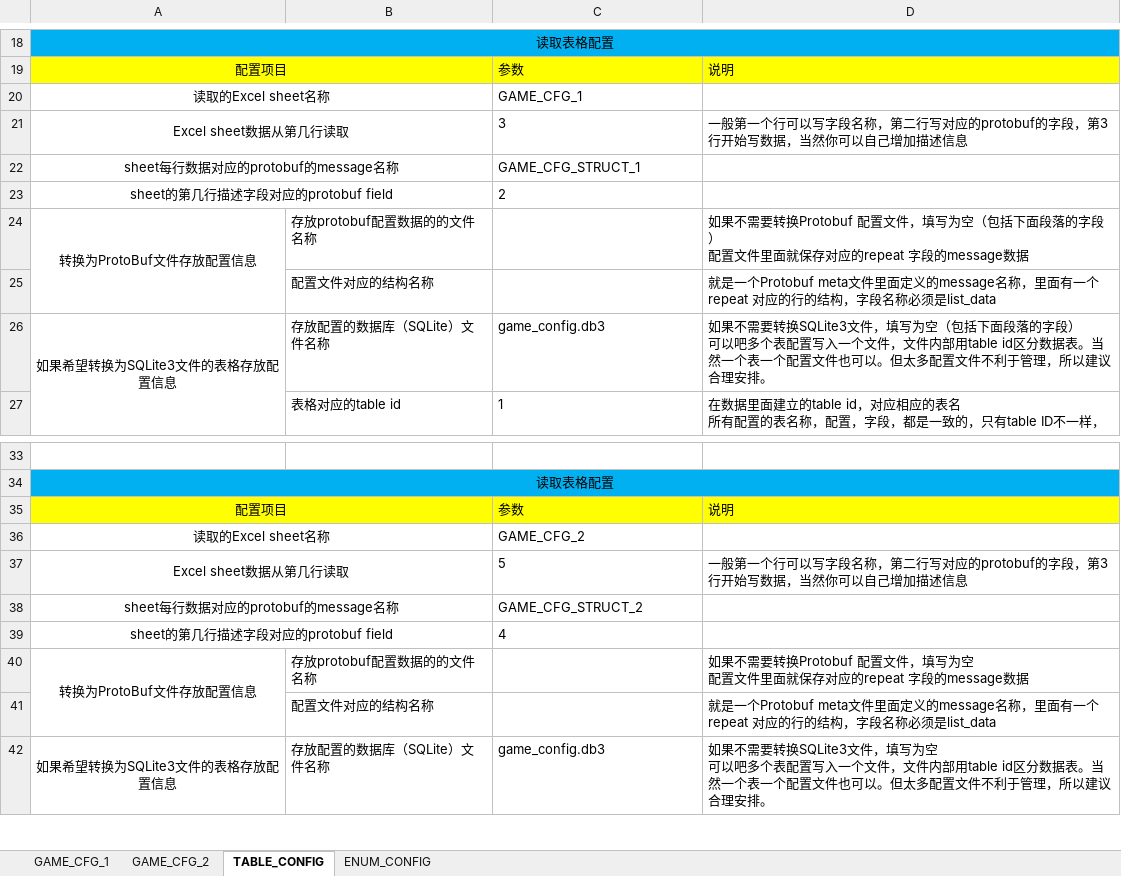
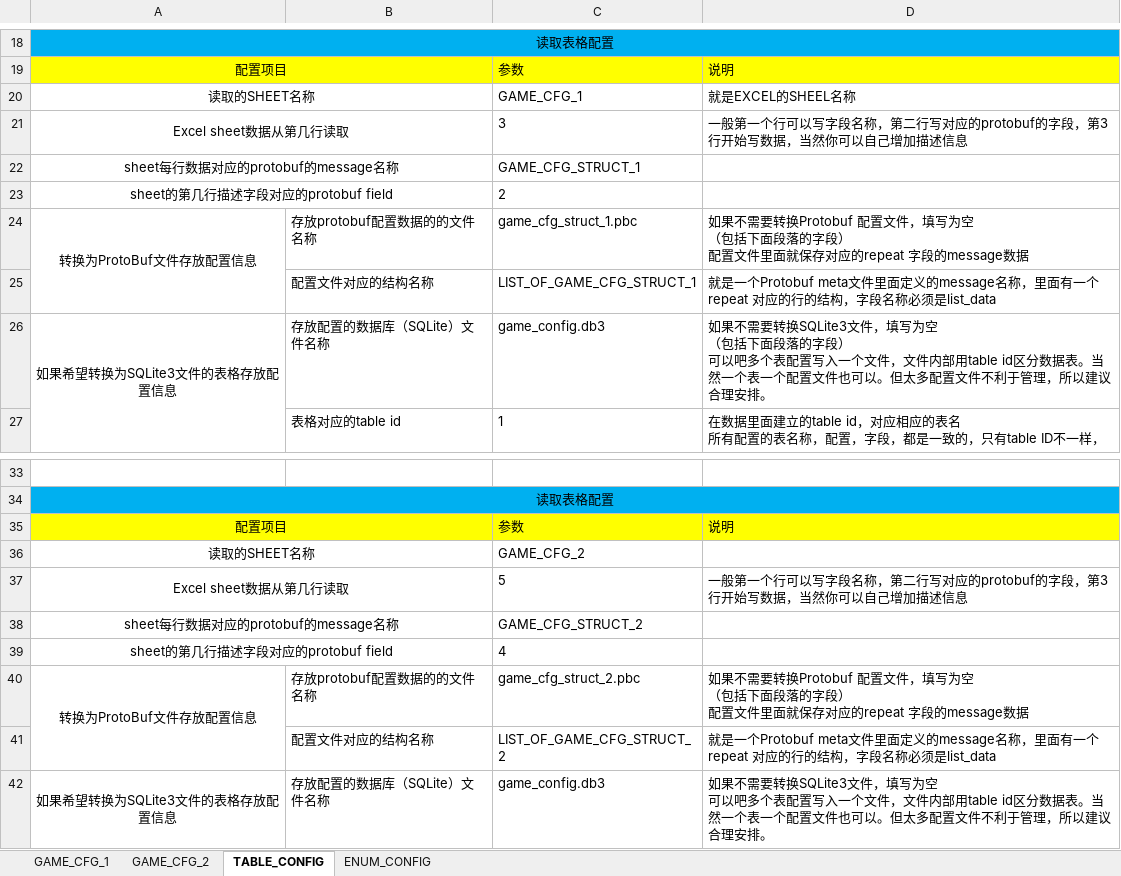
Before and after one commit to sailzeng/bullfrog, an Excel workbook: example/001/excel/配置范例表格.xlsx, sheet TABLE_CONFIG, drawn as a sheet; only a part is shown, gaps mark what is left out; values as stored, in another font and other column widths than the file's, no borders; removed rows and columns are numbered as before the commit, all else as after; ↵ is a line break in a cell; the diff names each change by its address in the sheet, - before the commit and + after, or states it on an @@ line.

```diff
--- a/example/001/excel/配置范例表格.xlsx (sheet TABLE_CONFIG)
+++ b/example/001/excel/配置范例表格.xlsx (sheet TABLE_CONFIG)
-row 20: 读取的Excel sheet名称 |  | GAME_CFG_1
+row 20: 读取的SHEET名称 |  | GAME_CFG_1 | 就是EXCEL的SHEEL名称
-C24: (empty)
+C24: game_cfg_struct_1.pbc
-D24: …填写为空（包括下…
+D24: …填写为空 ↵ （包括下…
-C25: (empty)
+C25: LIST_OF_GAME_CFG_STRUCT_1
-D26: …填写为空（包括下…
+D26: …填写为空 ↵ （包括下…
-A36: 读取的Excel sheet名称
+A36: 读取的SHEET名称
-C40: (empty)
+C40: game_cfg_struct_2.pbc
-D40: …写为空 ↵ 配置文件…
+D40: …写为空 ↵ （包括下面段落的字段） ↵ 配置文件…
-C41: (empty)
+C41: LIST_OF_GAME_CFG_STRUCT_2
```
Also changed, not shown: 1 other file.
